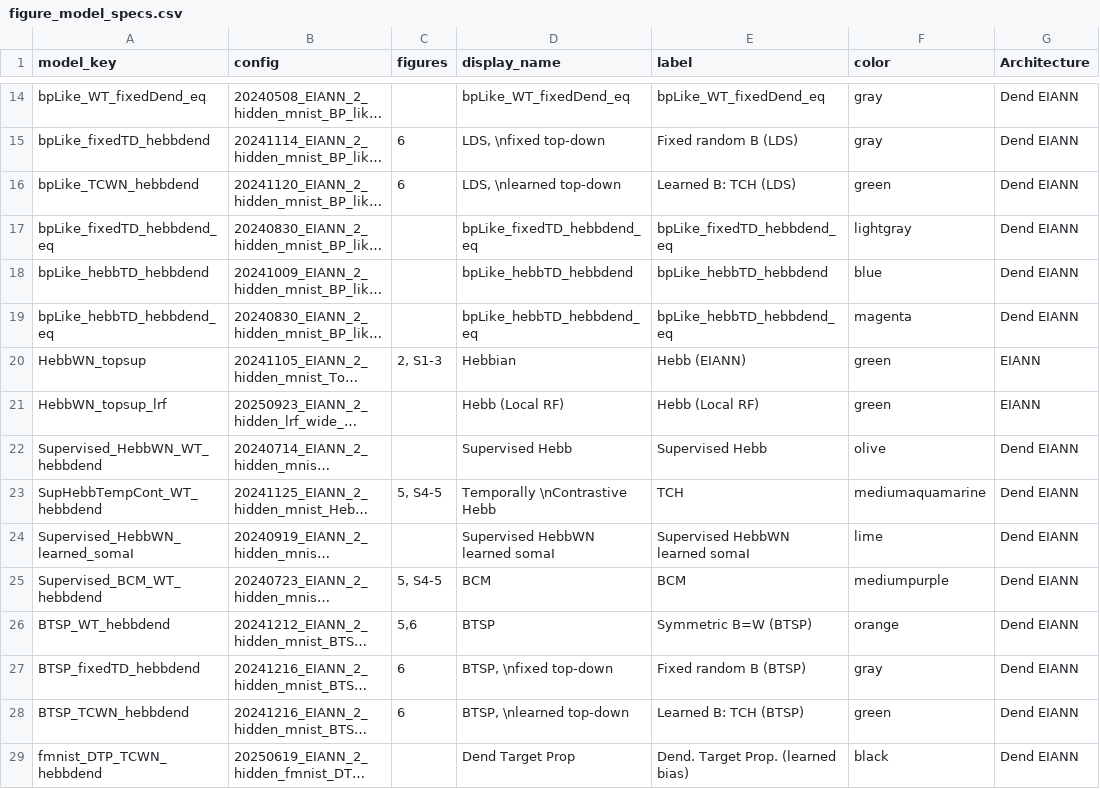
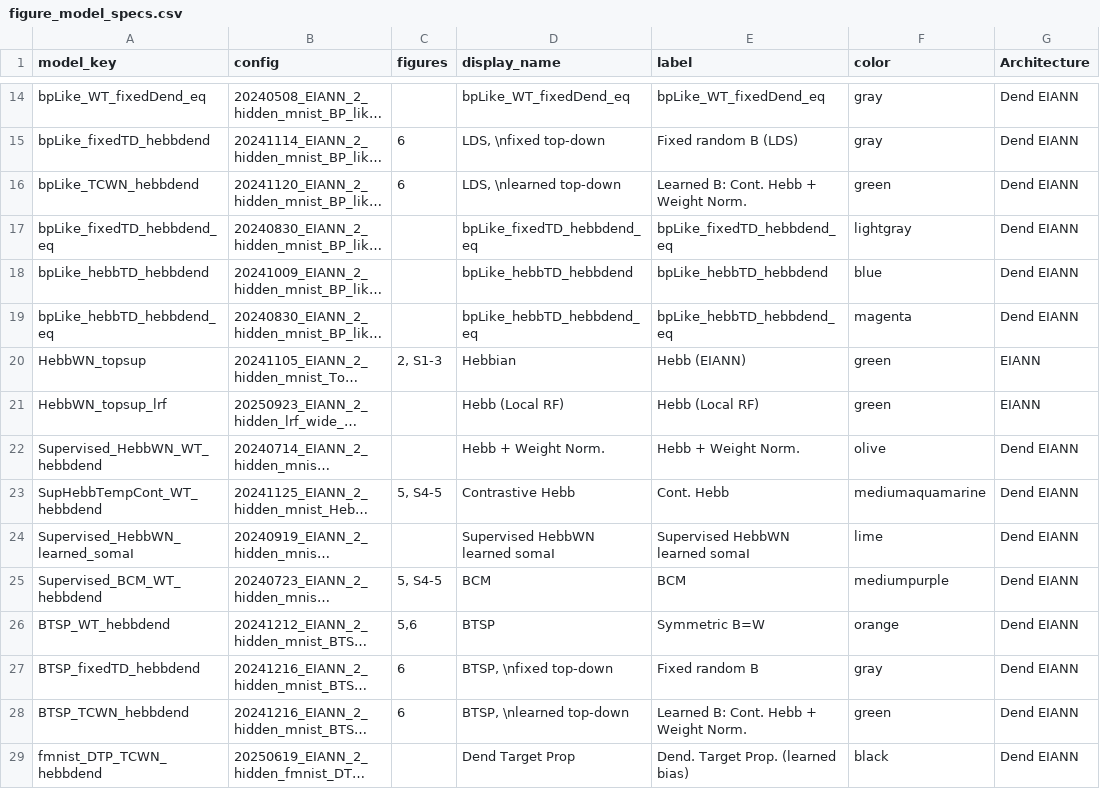
Before and after one commit to Milstein-Lab/EIANN, a CSV file: EIANN/data/figure_model_specs.csv, drawn as a sheet; only a part is shown, gaps mark what is left out; long unchanged cells end in …; the diff names each change by its address in the sheet, - before the commit and + after, or states it on an @@ line.

```diff
--- a/EIANN/data/figure_model_specs.csv
+++ b/EIANN/data/figure_model_specs.csv
-E16 (label): Learned B: TCH (LDS)
+E16 (label): Learned B: Cont. Hebb + Weight Norm.
-D22 (display_name): Supervised Hebb
+D22 (display_name): Hebb + Weight Norm.
-E22 (label): Supervised Hebb
+E22 (label): Hebb + Weight Norm.
-D23 (display_name): Temporally \nContrastive Hebb
+D23 (display_name): Contrastive Hebb
-E23 (label): TCH
+E23 (label): Cont. Hebb
-E26 (label): Symmetric B=W (BTSP)
+E26 (label): Symmetric B=W
-E27 (label): Fixed random B (BTSP)
+E27 (label): Fixed random B
-E28 (label): Learned B: TCH (BTSP)
+E28 (label): Learned B: Cont. Hebb + Weight Norm.
```
Also changed, not shown: 12 other files.
